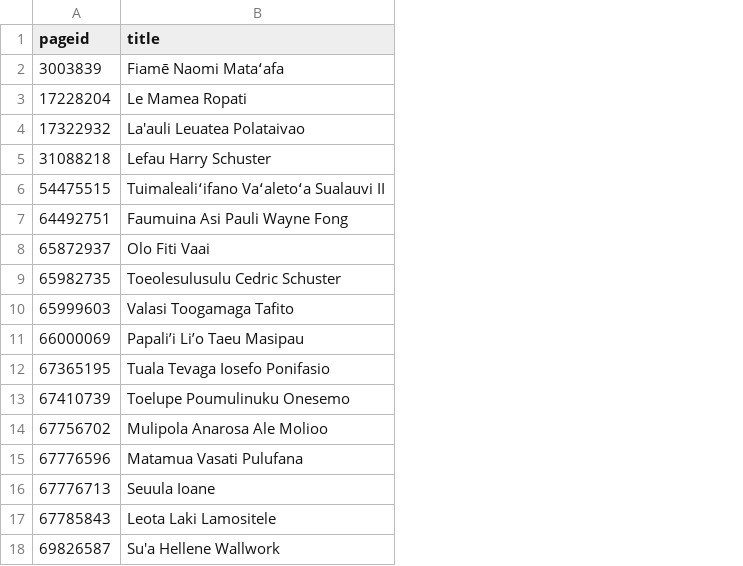
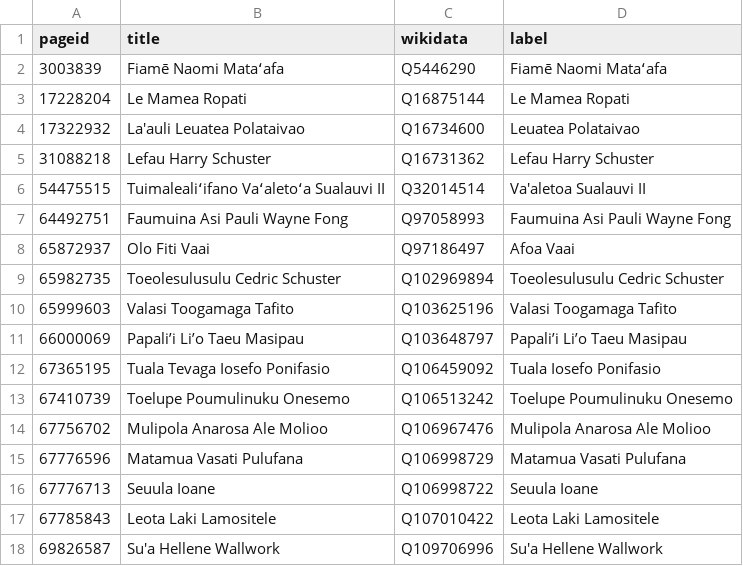
Before and after one commit to every-politician-scrapers/samoa-ministers, a CSV file: enwiki/index.csv, drawn as a sheet; the diff names each change by its address in the sheet, - before the commit and + after, or states it on an @@ line.

```diff
--- a/enwiki/index.csv
+++ b/enwiki/index.csv
+column C (wikidata), rows 2-18: Q5446290 | Q16875144 | Q16734600 | Q16731362 | Q32014514 | Q97058993 | Q97186497 | Q102969894 | Q103625196 | Q103648797 | Q106459092 | Q106513242 | Q106967476 | Q106998729 | Q106998722 | Q107010422 | Q109706996
+column D (label), rows 2-18: Fiamē Naomi Mataʻafa | Le Mamea Ropati | Leuatea Polataivao | Lefau Harry Schuster | Va'aletoa Sualauvi II | Faumuina Asi Pauli Wayne Fong | Afoa Vaai | Toeolesulusulu Cedric Schuster | Valasi Toogamaga Tafito | Papali’i Li’o Taeu Masipau | Tuala Iosefo Ponifasio | Toelupe Poumulinuku Onesemo | Mulipola Anarosa Ale Molioo | Matamua Vasati Pulufana | Seuula Ioane | Leota Laki Lamositele | Su'a Hellene Wallwork
```
Also changed, not shown: 17 other files.
